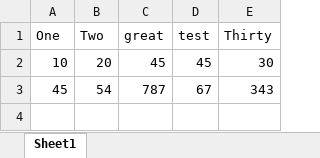
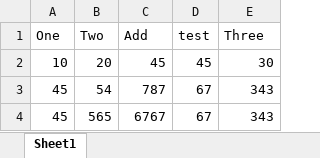
Before and after one commit to rkkreddy/SpecFlow.Plugin.Base, an Excel workbook: Itamaram.Excel.SpecFlowPlugin.IntegrationTests/Features/Book1.xlsx, sheet Sheet1, drawn as a sheet; values as stored, in another font and other column widths than the file's, no borders; the diff names each change by its address in the sheet, - before the commit and + after, or states it on an @@ line.

Commit message:
Updates to read SkipFirstRow from ItamaramExcelConfig.json and skip and read first row of excel as column headers

```diff
--- a/Itamaram.Excel.SpecFlowPlugin.IntegrationTests/Features/Book1.xlsx (sheet Sheet1)
+++ b/Itamaram.Excel.SpecFlowPlugin.IntegrationTests/Features/Book1.xlsx (sheet Sheet1)
-C1: great
+C1: Add
-E1: Thirty
+E1: Three
+row 4: 45 | 565 | 6767 | 67 | 343
```
Also changed, not shown: Itamaram.Excel.SpecFlowPlugin.DotNetCore.IntegrationTests/Features/Book1.xlsx, 12 other files.
